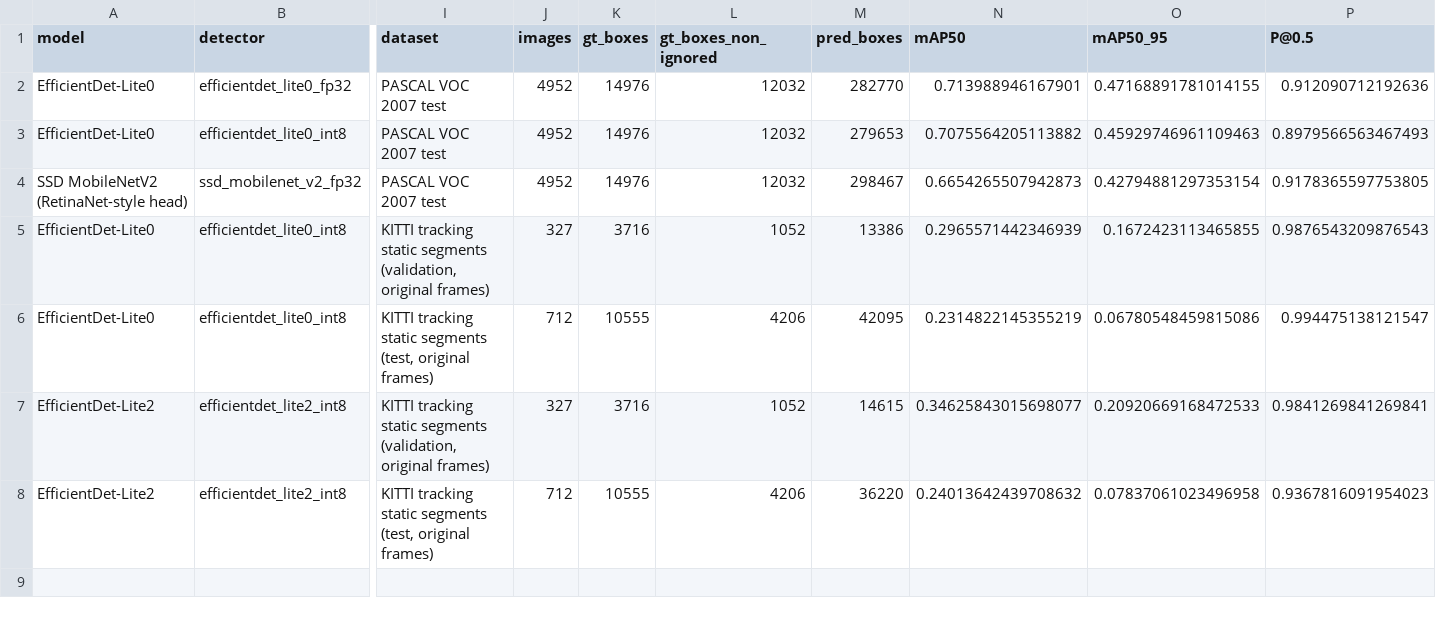
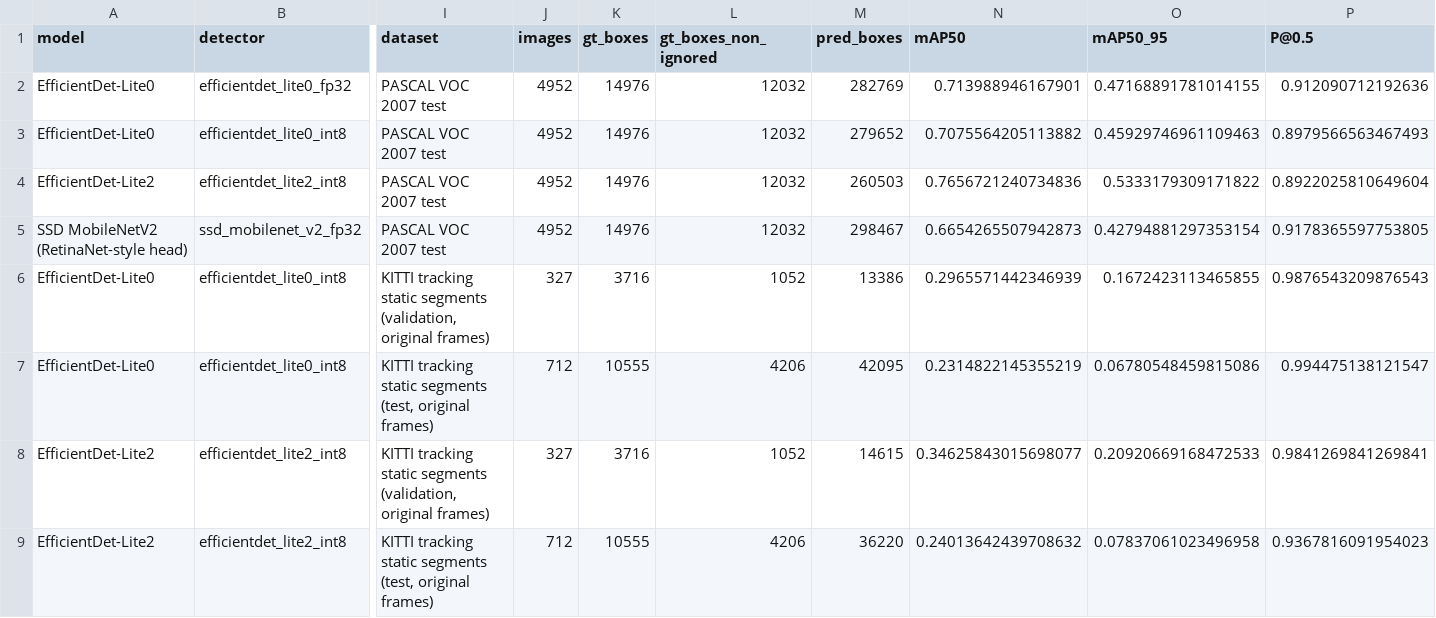
Before and after one commit to moahaimen/Isra_-arduino, a CSV file: results/r2/detectors.csv, drawn as a sheet; only a part is shown, gaps mark what is left out; rows hold the shown columns only; the diff names each change by its address in the sheet, - before the commit and + after, or states it on an @@ line.

```diff
--- a/results/r2/detectors.csv
+++ b/results/r2/detectors.csv
-M2 (pred_boxes): 282770
+M2 (pred_boxes): 282769
-M3 (pred_boxes): 279653
+M3 (pred_boxes): 279652
+row 4: EfficientDet-Lite2 | efficientdet_lite2_int8 | PASCAL VOC 2007 test | 4952 | 14976 | 12032 | 260503 | 0.7656721240734836 | 0.5333179309171822 | 0.8922025810649604
```
Also changed, not shown: 10 other files.
